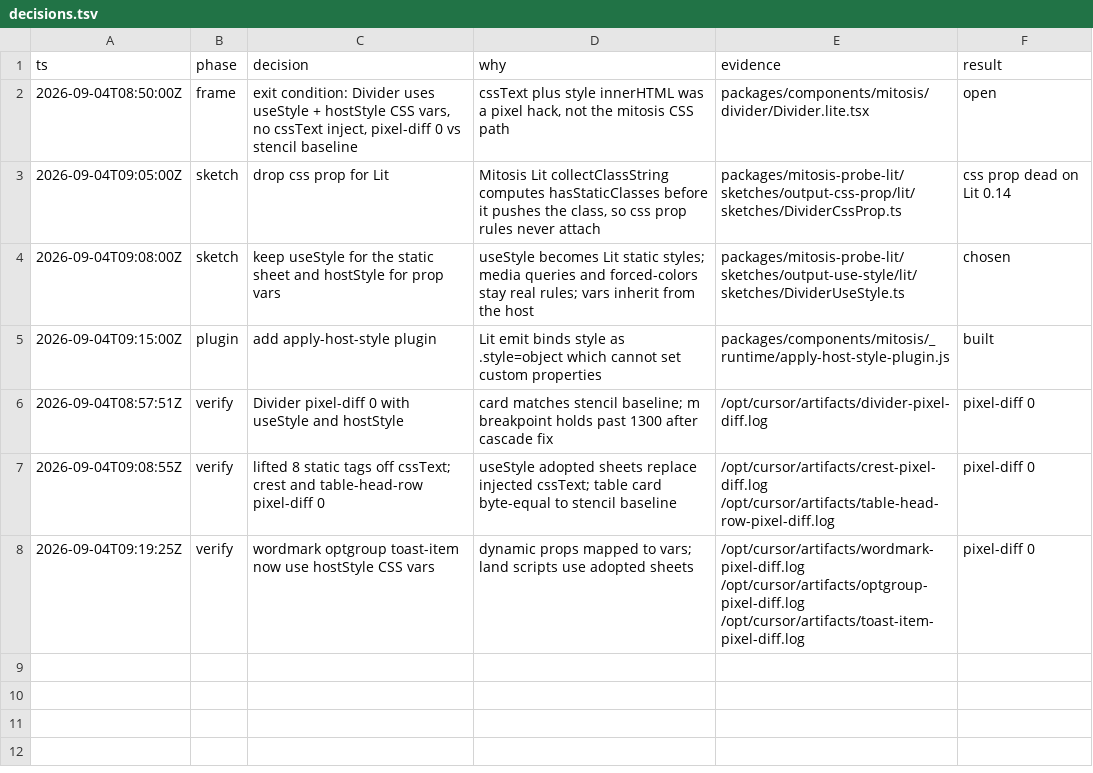
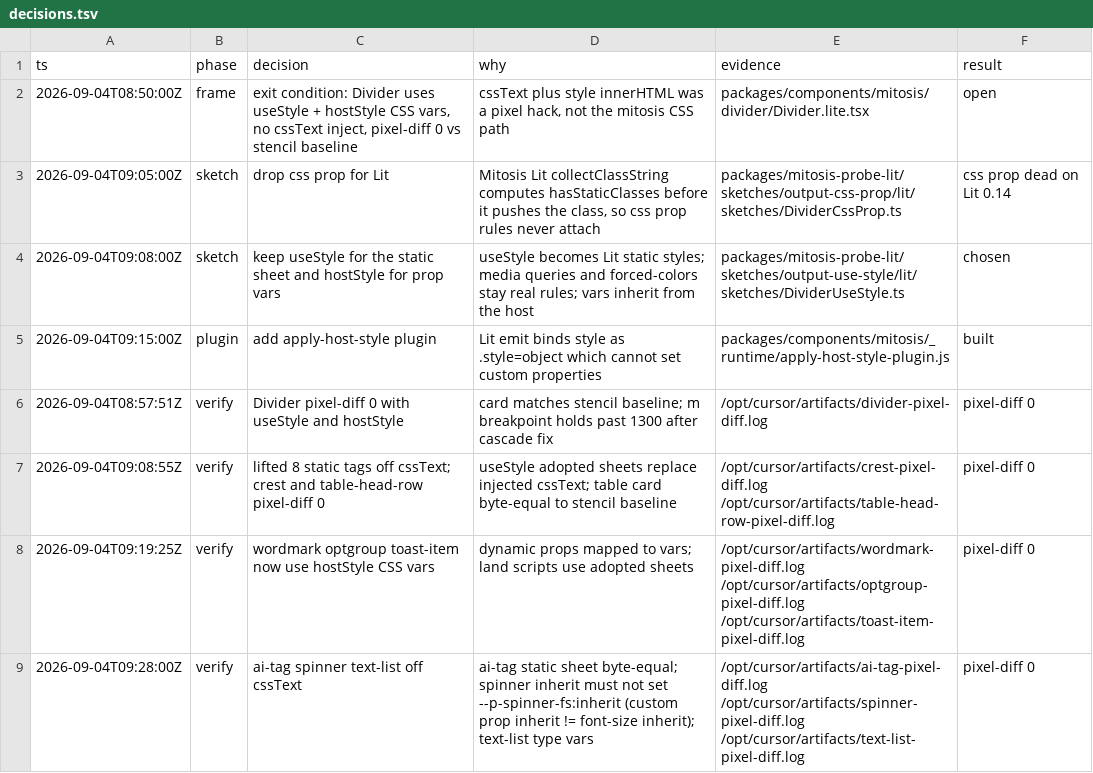
Before and after one commit to kroofy/porsche-design-system, a TSV file: .audit/mitosis-css-idiom/decisions.tsv, drawn as a sheet; the diff names each change by its address in the sheet, - before the commit and + after, or states it on an @@ line.

```diff
--- a/.audit/mitosis-css-idiom/decisions.tsv
+++ b/.audit/mitosis-css-idiom/decisions.tsv
+row 9: 2026-09-04T09:28:00Z | verify | ai-tag spinner text-list off cssText | ai-tag static sheet byte-equal; spinner inherit must not set --p-spinner-fs:inherit (custom prop inherit != font-size inherit); text-list type vars | /opt/cursor/artifacts/ai-tag-pixel-diff.log /opt/cursor/artifacts/spinner-pixel-diff.log /opt/cursor/artifacts/text-list-pixel-diff.log | pixel-diff 0
```
Also changed, not shown: 2 other files.
